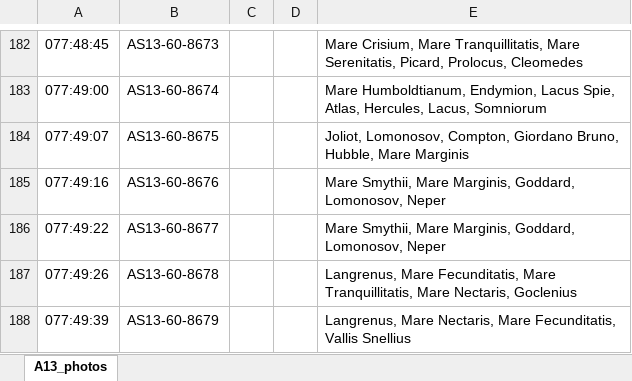
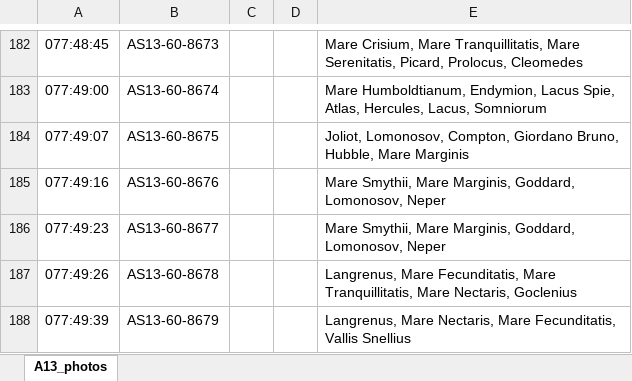
Before and after one commit to bfeist/Apollo_13, an Excel workbook: MISSION_DATA/A13_photos.xlsx, sheet A13_photos, drawn as a sheet; only a part is shown, gaps mark what is left out; values as stored, in another font and other column widths than the file's, no borders; the diff names each change by its address in the sheet, - before the commit and + after, or states it on an @@ line.

Commit message:
New photo timing from Robin Added some footage at very end

```diff
--- a/MISSION_DATA/A13_photos.xlsx (sheet A13_photos)
+++ b/MISSION_DATA/A13_photos.xlsx (sheet A13_photos)
-A186: 077:49:22
+A186: 077:49:23
```
Also changed, not shown: 5 other files.
